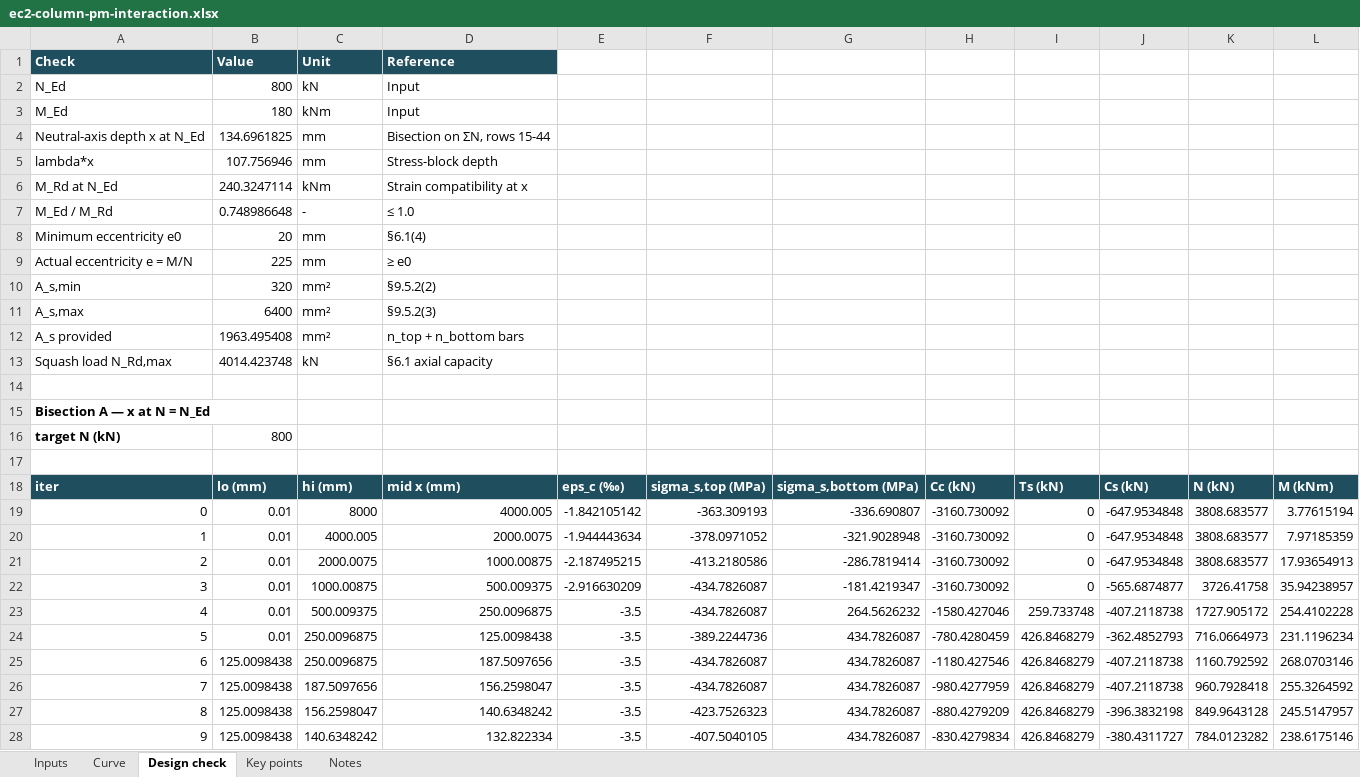
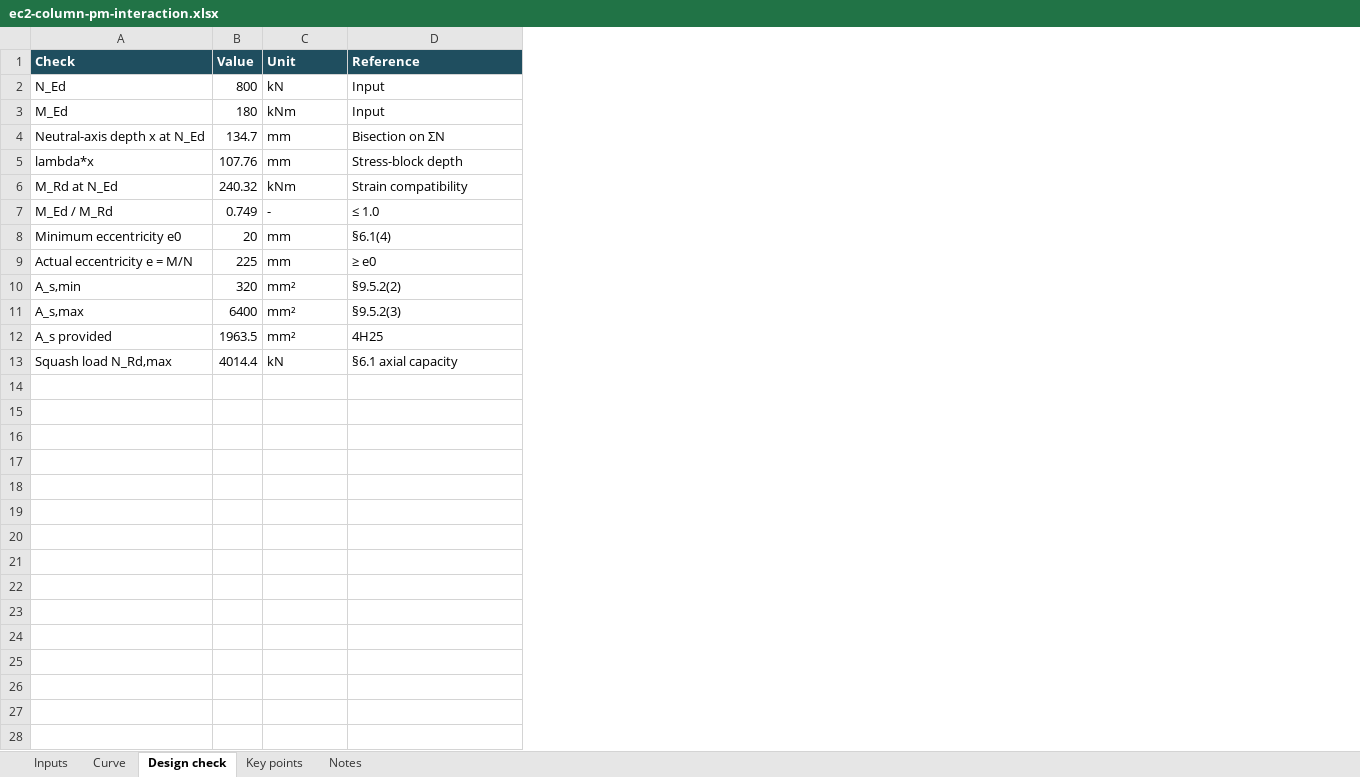
Before and after one commit to hugoyoungmsc/hugoyoungmsc.github.io, an Excel workbook: assets/ec2-column-pm-interaction.xlsx, sheet Design check, drawn as a sheet; only a part is shown; values as stored, in another font and other column widths than the file's, no borders; removed rows and columns are numbered as before the commit, all else as after; the diff covers the shown part only; the diff names each change by its address in the sheet, - before the commit and + after, or states it on an @@ line.

Commit message:
Publish results-only column P-M spreadsheet; fix draft markers

```diff
--- a/assets/ec2-column-pm-interaction.xlsx (sheet Design check)
+++ b/assets/ec2-column-pm-interaction.xlsx (sheet Design check)
-column B (Value), rows 2-13: 800 | 180 | 134.6961825 | 107.756946 | 240.3247114 | 0.748986648 | 20 | 225 | 320 | 6400 | 1963.495408 | 4014.423748
+column B (Value), rows 2-13: 800 | 180 | 134.7 | 107.76 | 240.32 | 0.749 | 20 | 225 | 320 | 6400 | 1963.5 | 4014.4
-column E, empty
-column F, empty
-column G, empty
-column H, empty
-column I, empty
-column J, empty
-column K, empty
-column L, empty
-D4 (Reference): Bisection on ΣN, rows 15-44
+D4 (Reference): Bisection on ΣN
-D6 (Reference): Strain compatibility at x
+D6 (Reference): Strain compatibility
-D12 (Reference): n_top + n_bottom bars
+D12 (Reference): 4H25
-row 14: (empty)
-row 15: Bisection A — x at N = N_Ed
-row 16: target N (kN) | 800
-row 17: (empty)
-row 18: iter | lo (mm) | hi (mm) | mid x (mm) | eps_c (‰) | sigma_s,top (MPa) | sigma_s,bottom (MPa) | Cc (kN) | Ts (kN) | Cs (kN) | N (kN) | M (kNm)
-row 19: 0 | 0.01 | 8000 | 4000.005 | -1.842105142 | -363.309193 | -336.690807 | -3160.730092 | 0 | -647.9534848 | 3808.683577 | 3.77615194
-row 20: 1 | 0.01 | 4000.005 | 2000.0075 | -1.944443634 | -378.0971052 | -321.9028948 | -3160.730092 | 0 | -647.9534848 | 3808.683577 | 7.97185359
-row 21: 2 | 0.01 | 2000.0075 | 1000.00875 | -2.187495215 | -413.2180586 | -286.7819414 | -3160.730092 | 0 | -647.9534848 | 3808.683577 | 17.93654913
-row 22: 3 | 0.01 | 1000.00875 | 500.009375 | -2.916630209 | -434.7826087 | -181.4219347 | -3160.730092 | 0 | -565.6874877 | 3726.41758 | 35.94238957
-row 23: 4 | 0.01 | 500.009375 | 250.0096875 | -3.5 | -434.7826087 | 264.5626232 | -1580.427046 | 259.733748 | -407.2118738 | 1727.905172 | 254.4102228
-row 24: 5 | 0.01 | 250.0096875 | 125.0098438 | -3.5 | -389.2244736 | 434.7826087 | -780.4280459 | 426.8468279 | -362.4852793 | 716.0664973 | 231.1196234
-row 25: 6 | 125.0098438 | 250.0096875 | 187.5097656 | -3.5 | -434.7826087 | 434.7826087 | -1180.427546 | 426.8468279 | -407.2118738 | 1160.792592 | 268.0703146
-row 26: 7 | 125.0098438 | 187.5097656 | 156.2598047 | -3.5 | -434.7826087 | 434.7826087 | -980.4277959 | 426.8468279 | -407.2118738 | 960.7928418 | 255.3264592
-row 27: 8 | 125.0098438 | 156.2598047 | 140.6348242 | -3.5 | -423.7526323 | 434.7826087 | -880.4279209 | 426.8468279 | -396.3832198 | 849.9643128 | 245.5147957
-row 28: 9 | 125.0098438 | 140.6348242 | 132.822334 | -3.5 | -407.5040105 | 434.7826087 | -830.4279834 | 426.8468279 | -380.4311727 | 784.0123282 | 238.6175146
```
Also changed, not shown: 51 removed rows elsewhere in this sheet, sheet Curve, sheet Inputs, sheet Key points, sheet Notes, formulas that keep their value, charts or pictures.
